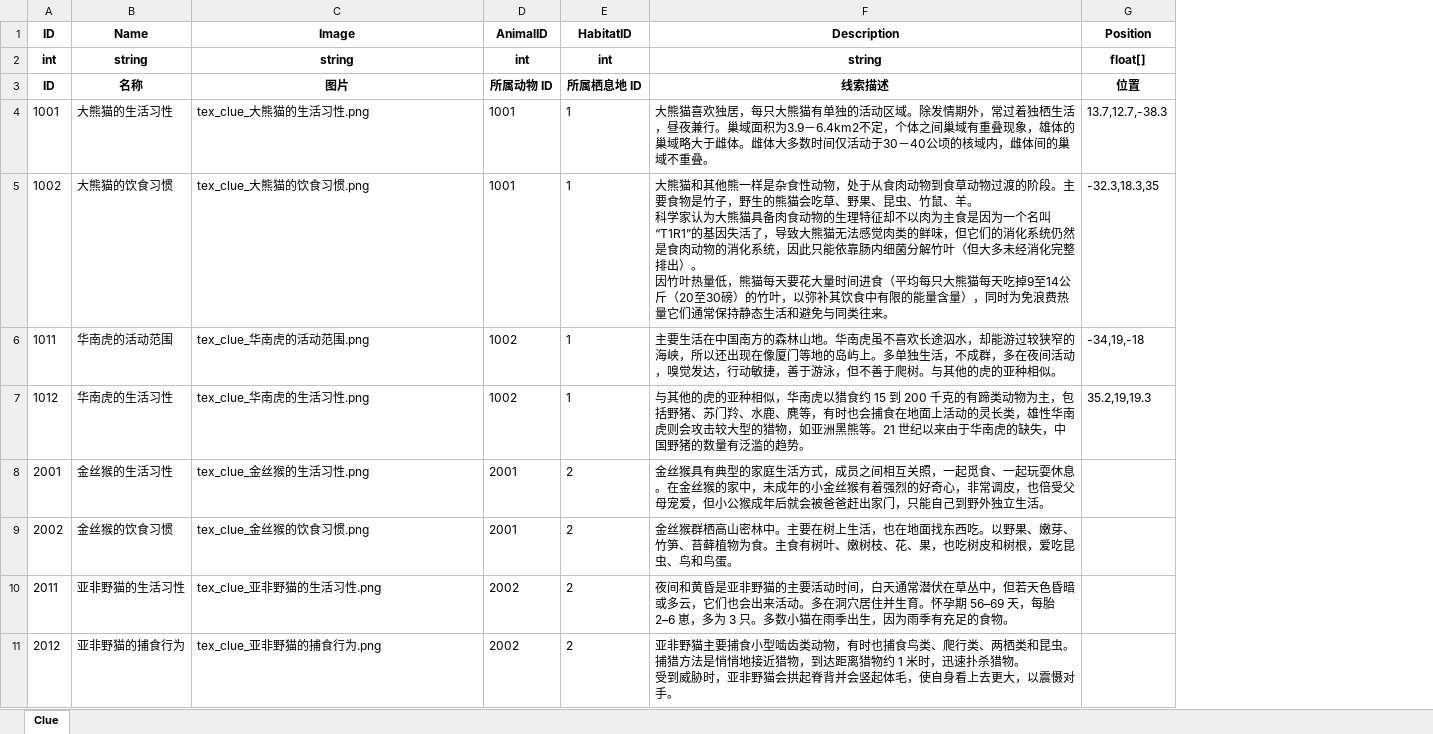
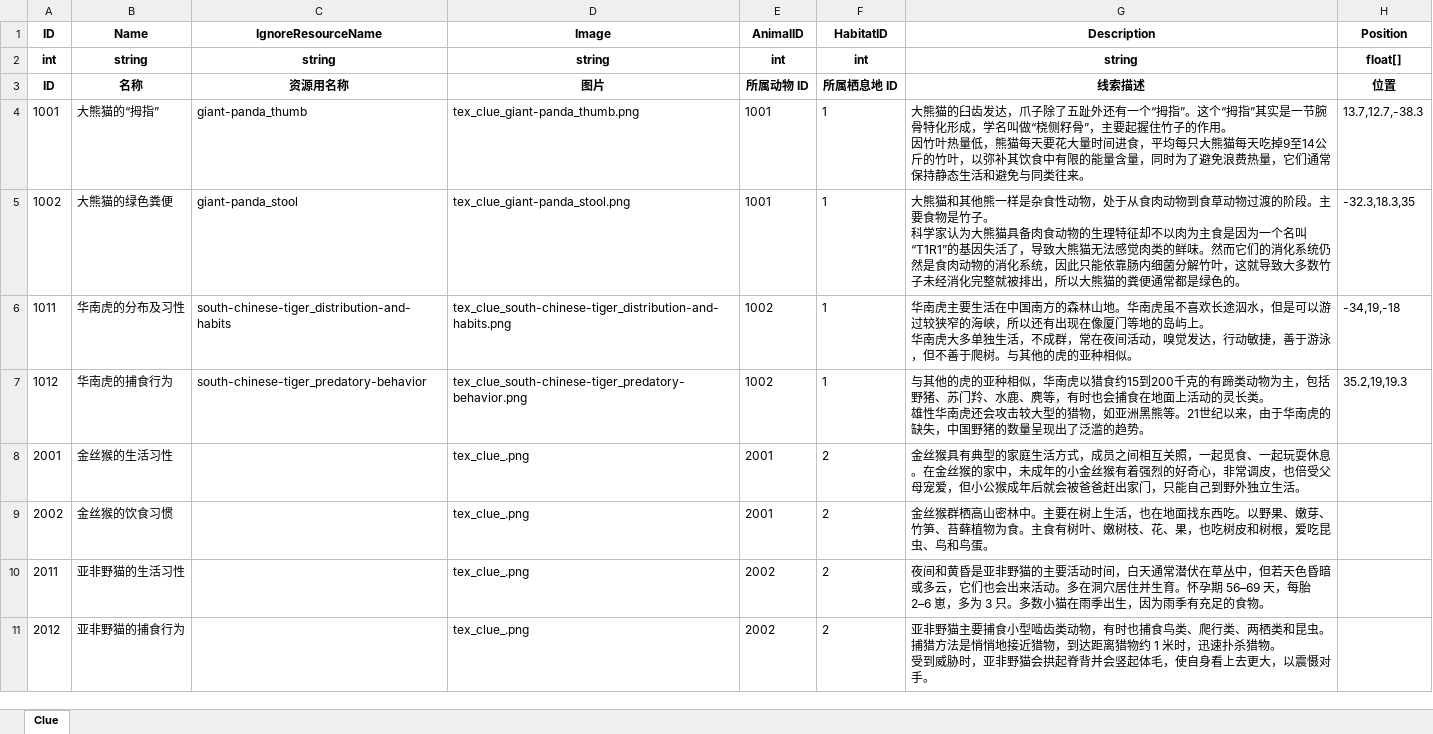
Before and after one commit to daixxtech/habitats-exploration, an Excel workbook: Config/Clues.xlsx, sheet Clue, drawn as a sheet; values as stored, in another font and other column widths than the file's, no borders; addresses are those after the commit; ↵ is a line break in a cell; the diff names each change by its address in the sheet, - before the commit and + after, or states it on an @@ line.

```diff
--- a/Config/Clues.xlsx (sheet Clue)
+++ b/Config/Clues.xlsx (sheet Clue)
+column C (IgnoreResourceName), rows 2-7: string | 资源用名称 | giant-panda_thumb | giant-panda_stool | south-chinese-tiger_distribution-and-habits | south-chinese-tiger_predatory-behavior
-B4 (Name): 大熊猫的生活习性
+B4 (Name): 大熊猫的“拇指”
-D4 (Image): tex_clue_大熊猫的生活习性.png
+D4 (Image): tex_clue_giant-panda_thumb.png
-G4 (Description): 大熊猫喜欢独居，每只大熊猫有单独的活动区域。除发情期外，常过着独栖生活，昼夜兼行。巢域面积为3.9－6.4km2不定，个体之间巢域有重叠现象，雄体的巢域略大于雌体。雌体大多数时间仅活动于30－40公顷的核域内，雌体间的巢域不重叠。
+G4 (Description): 大熊猫的臼齿发达，爪子除了五趾外还有一个“拇指”。这个“拇指”其实是一节腕骨特化形成，学名叫做“桡侧籽骨”，主要起握住竹子的作用。 ↵ 因竹叶热量低，熊猫每天要花大量时间进食，平均每只大熊猫每天吃掉9至14公斤的竹叶，以弥补其饮食中有限的能量含量，同时为了避免浪费热量，它们通常保持静态生活和避免与同类往来。
-B5 (Name): 大熊猫的饮食习惯
+B5 (Name): 大熊猫的绿色粪便
-D5 (Image): tex_clue_大熊猫的饮食习惯.png
+D5 (Image): tex_clue_giant-panda_stool.png
-G5 (Description): …物是竹子，野生的熊猫会吃草、野果、昆虫、竹鼠、羊。 ↵ 科学家认为大熊猫具备肉食动物的生理特征却不以肉为主食是因为一个名叫“T1R1”的基因失活了，导致大熊猫无法感觉肉类的鲜味，但它们的消化系统仍然是食肉动物的消化系统，因此只能依靠肠内细菌分解竹叶（但大多未经消化完整排出）。 ↵ 因竹叶热量低，熊猫每天要花大量时间进食（平均每只大熊猫每天吃掉9至14公斤（20至30磅）的竹叶，以弥补其饮食中有限的能量含量），同时为免浪费热量它们通常保持静态生活和避免与同类往来。
+G5 (Description): …物是竹子。 ↵ 科学家认为大熊猫具备肉食动物的生理特征却不以肉为主食是因为一个名叫“T1R1”的基因失活了，导致大熊猫无法感觉肉类的鲜味。然而它们的消化系统仍然是食肉动物的消化系统，因此只能依靠肠内细菌分解竹叶，这就导致大多数竹子未经消化完整就被排出，所以大熊猫的粪便通常都是绿色的。
-B6 (Name): 华南虎的活动范围
+B6 (Name): 华南虎的分布及习性
-D6 (Image): tex_clue_华南虎的活动范围.png
+D6 (Image): tex_clue_south-chinese-tiger_distribution-and-habits.png
-G6 (Description): 主要生活在中国南方的森林山地。华南虎虽不喜欢长途泅水，却能游过较狭窄的海峡，所以还出现在像厦门等地的岛屿上。多单独生活，不成群，多在夜间活…
+G6 (Description): 华南虎主要生活在中国南方的森林山地。华南虎虽不喜欢长途泅水，但是可以游过较狭窄的海峡，所以还有出现在像厦门等地的岛屿上。 ↵ 华南虎大多单独生活，不成群，常在夜间活…
-B7 (Name): 华南虎的生活习性
+B7 (Name): 华南虎的捕食行为
-D7 (Image): tex_clue_华南虎的生活习性.png
+D7 (Image): tex_clue_south-chinese-tiger_predatory-behavior.png
-G7 (Description): …以猎食约 15 到 200 千克的有蹄类动物为主，包括野猪、苏门羚、水鹿、麂等，有时也会捕食在地面上活动的灵长类，雄性华南虎则会攻击较大型的猎物，如亚洲黑熊等。21 世纪以来由于华南虎的缺失，中国野猪的数量有泛滥的趋…
+G7 (Description): …以猎食约15到200千克的有蹄类动物为主，包括野猪、苏门羚、水鹿、麂等，有时也会捕食在地面上活动的灵长类。 ↵ 雄性华南虎还会攻击较大型的猎物，如亚洲黑熊等。21世纪以来，由于华南虎的缺失，中国野猪的数量呈现出了泛滥的趋…
-D8 (Image): tex_clue_金丝猴的生活习性.png
+D8 (Image): tex_clue_.png
-D9 (Image): tex_clue_金丝猴的饮食习惯.png
+D9 (Image): tex_clue_.png
-D10 (Image): tex_clue_亚非野猫的生活习性.png
+D10 (Image): tex_clue_.png
-D11 (Image): tex_clue_亚非野猫的捕食行为.png
+D11 (Image): tex_clue_.png
```
Also changed, not shown: 19 other files.
